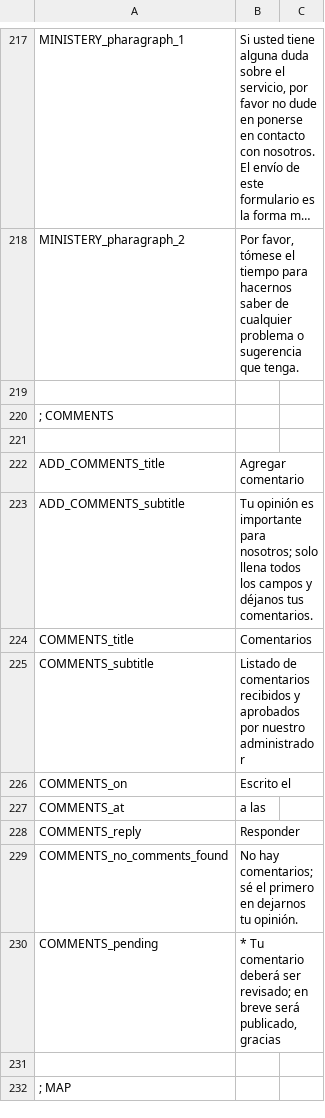
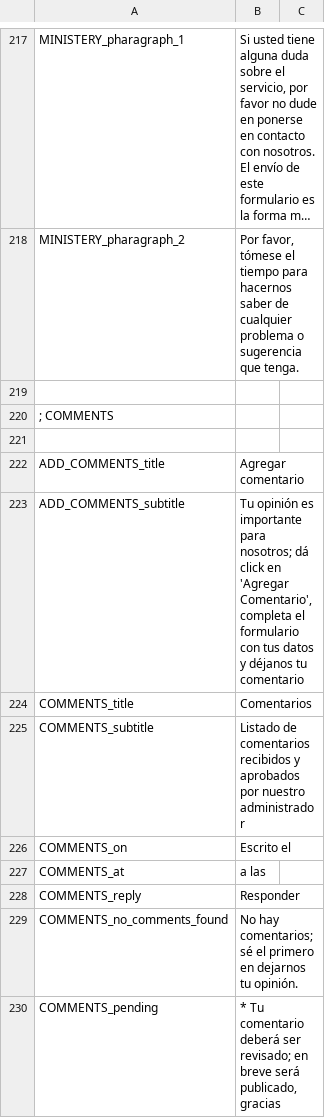
Before and after one commit to arthasmx/Mision, a CSV file: app/locale/es/frontend.csv, drawn as a sheet; only a part is shown, gaps mark what is left out; the shorter side is filled out with more unchanged rows; long unchanged cells end in ….

```diff
--- a/app/locale/es/frontend.csv
+++ b/app/locale/es/frontend.csv
@@ -222,3 +222,3 @@
   ADD_COMMENTS_title, "Agregar comentario"
-  ADD_COMMENTS_subtitle, "Tu opinión es importante para nosotros; solo llena todos los campos y déjanos tus comentarios."
+  ADD_COMMENTS_subtitle, "Tu opinión es importante para nosotros; dá click en 'Agregar Comentario', completa el formulario con tus datos y déjanos tu comentario"
   COMMENTS_title, "Comentarios"
```
Also changed, not shown: 3 other files.
